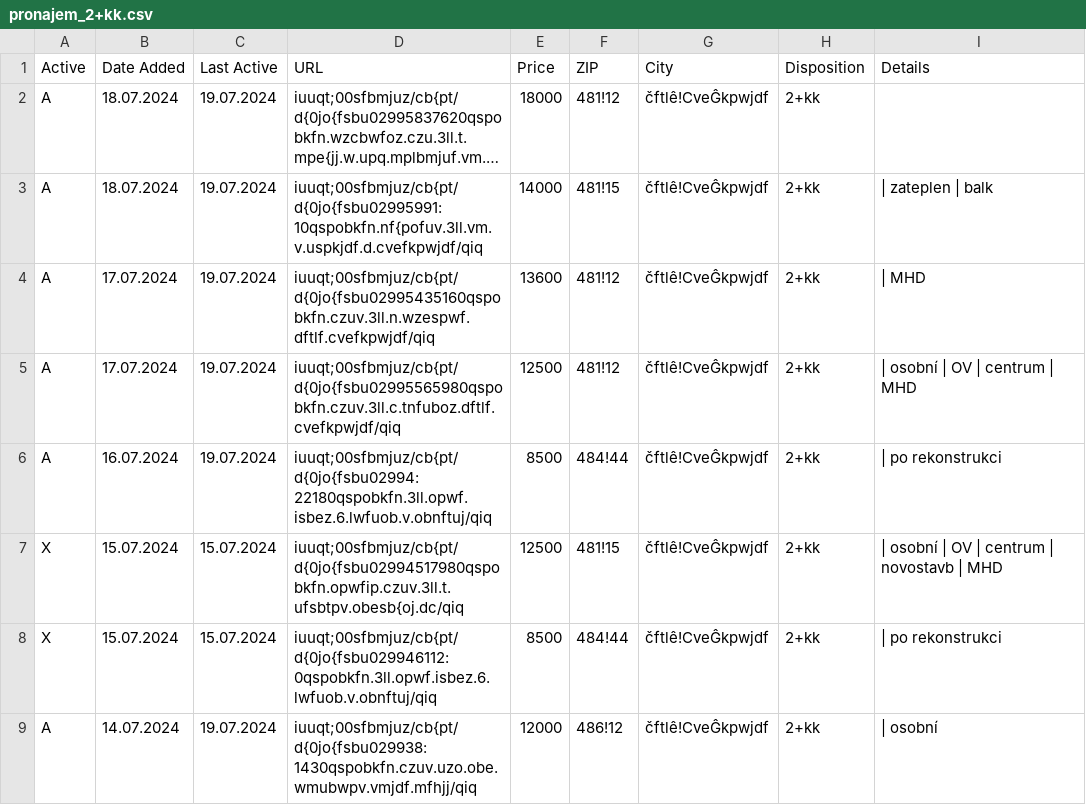
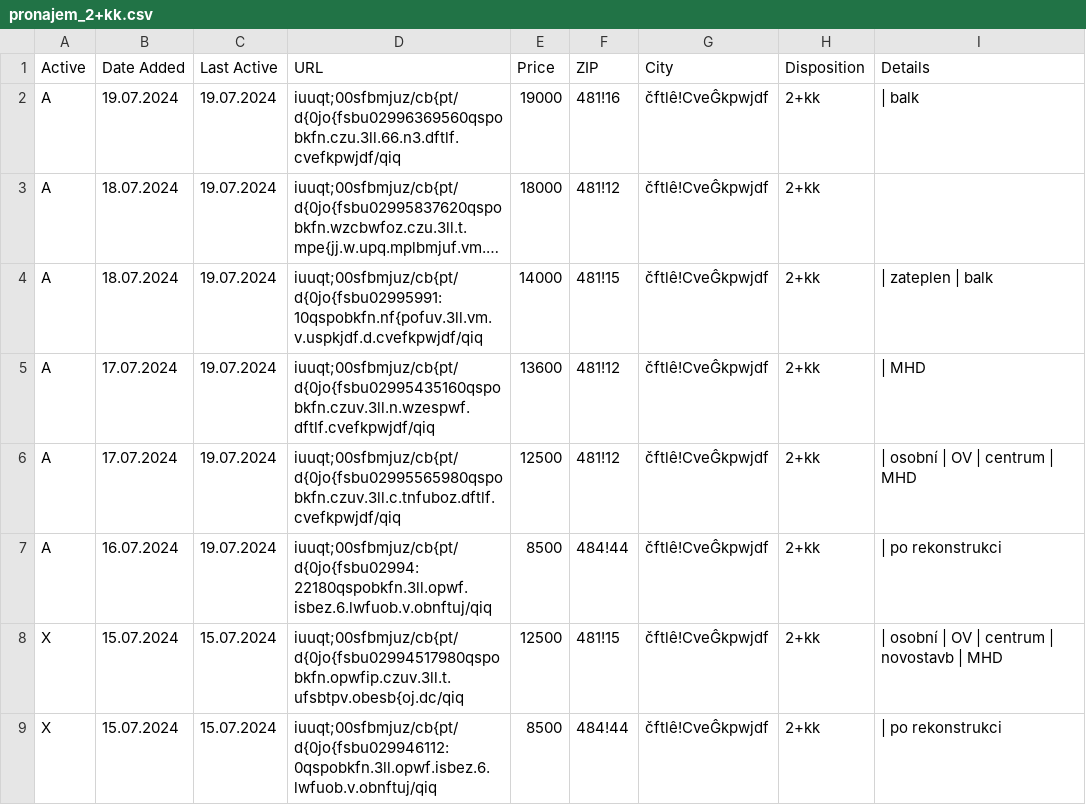
Before and after one commit to zahapat/real-watchdog, a CSV file: database/pronajem_2+kk.csv, drawn as a sheet; only a part is shown; the shorter side is filled out with more unchanged rows; long unchanged cells end in …; the diff names each change by its address in the sheet, - before the commit and + after, or states it on an @@ line.

Commit message:
[refactor]: Update database via automated action

```diff
--- a/database/pronajem_2+kk.csv
+++ b/database/pronajem_2+kk.csv
+row 2: A | 19.07.2024 | 19.07.2024 | iuuqt;00sfbmjuz/cb{pt/d{0jo{fsbu02996369560qspobkfn.czu.3ll.66.n3.dftlf.cvefkpwjdf/qiq | 19000 | 481!16 | čftlê!CveĜkpwjdf | 2+kk | | balk
```
Also changed, not shown: database/pronajem_1+kk.csv.
